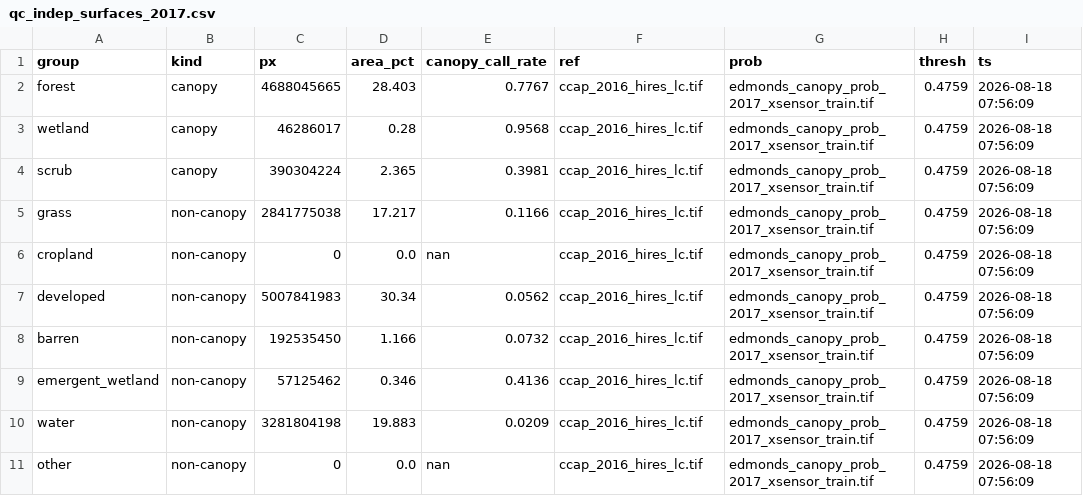
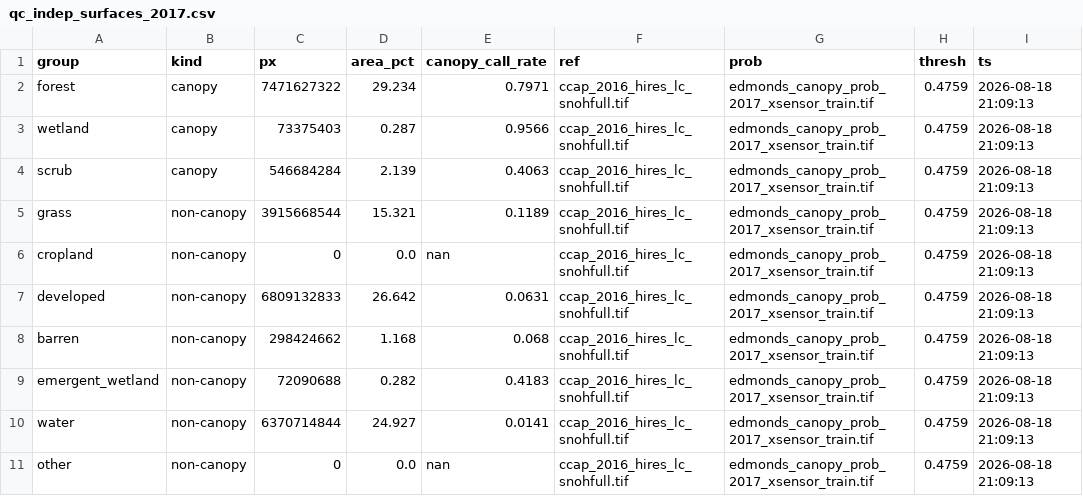
Before and after one commit to Kameron-Eck/edmonds-treedata, a CSV file: phase4/qc/qc_indep_surfaces_2017.csv, drawn as a sheet.

```diff
--- a/phase4/qc/qc_indep_surfaces_2017.csv
+++ b/phase4/qc/qc_indep_surfaces_2017.csv
@@ -1,11 +1,11 @@
 group,kind,px,area_pct,canopy_call_rate,ref,prob,thresh,ts
-forest,canopy,4688045665,28.403,0.7767,ccap_2016_hires_lc.tif,edmonds_canopy_prob_2017_xsensor_train.tif,0.4759,2026-08-18 07:56:09
-wetland,canopy,46286017,0.28,0.9568,ccap_2016_hires_lc.tif,edmonds_canopy_prob_2017_xsensor_train.tif,0.4759,2026-08-18 07:56:09
-scrub,canopy,390304224,2.365,0.3981,ccap_2016_hires_lc.tif,edmonds_canopy_prob_2017_xsensor_train.tif,0.4759,2026-08-18 07:56:09
-grass,non-canopy,2841775038,17.217,0.1166,ccap_2016_hires_lc.tif,edmonds_canopy_prob_2017_xsensor_train.tif,0.4759,2026-08-18 07:56:09
-cropland,non-canopy,0,0.0,nan,ccap_2016_hires_lc.tif,edmonds_canopy_prob_2017_xsensor_train.tif,0.4759,2026-08-18 07:56:09
-developed,non-canopy,5007841983,30.34,0.0562,ccap_2016_hires_lc.tif,edmonds_canopy_prob_2017_xsensor_train.tif,0.4759,2026-08-18 07:56:09
-barren,non-canopy,192535450,1.166,0.0732,ccap_2016_hires_lc.tif,edmonds_canopy_prob_2017_xsensor_train.tif,0.4759,2026-08-18 07:56:09
-emergent_wetland,non-canopy,57125462,0.346,0.4136,ccap_2016_hires_lc.tif,edmonds_canopy_prob_2017_xsensor_train.tif,0.4759,2026-08-18 07:56:09
-water,non-canopy,3281804198,19.883,0.0209,ccap_2016_hires_lc.tif,edmonds_canopy_prob_2017_xsensor_train.tif,0.4759,2026-08-18 07:56:09
-other,non-canopy,0,0.0,nan,ccap_2016_hires_lc.tif,edmonds_canopy_prob_2017_xsensor_train.tif,0.4759,2026-08-18 07:56:09
+forest,canopy,7471627322,29.234,0.7971,ccap_2016_hires_lc_snohfull.tif,edmonds_canopy_prob_2017_xsensor_train.tif,0.4759,2026-08-18 21:09:13
+wetland,canopy,73375403,0.287,0.9566,ccap_2016_hires_lc_snohfull.tif,edmonds_canopy_prob_2017_xsensor_train.tif,0.4759,2026-08-18 21:09:13
+scrub,canopy,546684284,2.139,0.4063,ccap_2016_hires_lc_snohfull.tif,edmonds_canopy_prob_2017_xsensor_train.tif,0.4759,2026-08-18 21:09:13
+grass,non-canopy,3915668544,15.321,0.1189,ccap_2016_hires_lc_snohfull.tif,edmonds_canopy_prob_2017_xsensor_train.tif,0.4759,2026-08-18 21:09:13
+cropland,non-canopy,0,0.0,nan,ccap_2016_hires_lc_snohfull.tif,edmonds_canopy_prob_2017_xsensor_train.tif,0.4759,2026-08-18 21:09:13
+developed,non-canopy,6809132833,26.642,0.0631,ccap_2016_hires_lc_snohfull.tif,edmonds_canopy_prob_2017_xsensor_train.tif,0.4759,2026-08-18 21:09:13
+barren,non-canopy,298424662,1.168,0.068,ccap_2016_hires_lc_snohfull.tif,edmonds_canopy_prob_2017_xsensor_train.tif,0.4759,2026-08-18 21:09:13
+emergent_wetland,non-canopy,72090688,0.282,0.4183,ccap_2016_hires_lc_snohfull.tif,edmonds_canopy_prob_2017_xsensor_train.tif,0.4759,2026-08-18 21:09:13
+water,non-canopy,6370714844,24.927,0.0141,ccap_2016_hires_lc_snohfull.tif,edmonds_canopy_prob_2017_xsensor_train.tif,0.4759,2026-08-18 21:09:13
+other,non-canopy,0,0.0,nan,ccap_2016_hires_lc_snohfull.tif,edmonds_canopy_prob_2017_xsensor_train.tif,0.4759,2026-08-18 21:09:13
```
Also changed, not shown: phase4/qc/qc_indep_surfaces_2000.csv, phase4/qc/qc_indep_surfaces_2002.csv, 12 other files.
